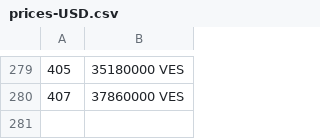
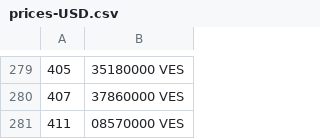
Before and after one commit to artfisica/merida-june-6-2024, a CSV file: prices-USD.csv, drawn as a sheet; only a part is shown, gaps mark what is left out; the diff names each change by its address in the sheet, - before the commit and + after, or states it on an @@ line.

```diff
--- a/prices-USD.csv
+++ b/prices-USD.csv
+row 281: 411 | 08570000 VES
```
